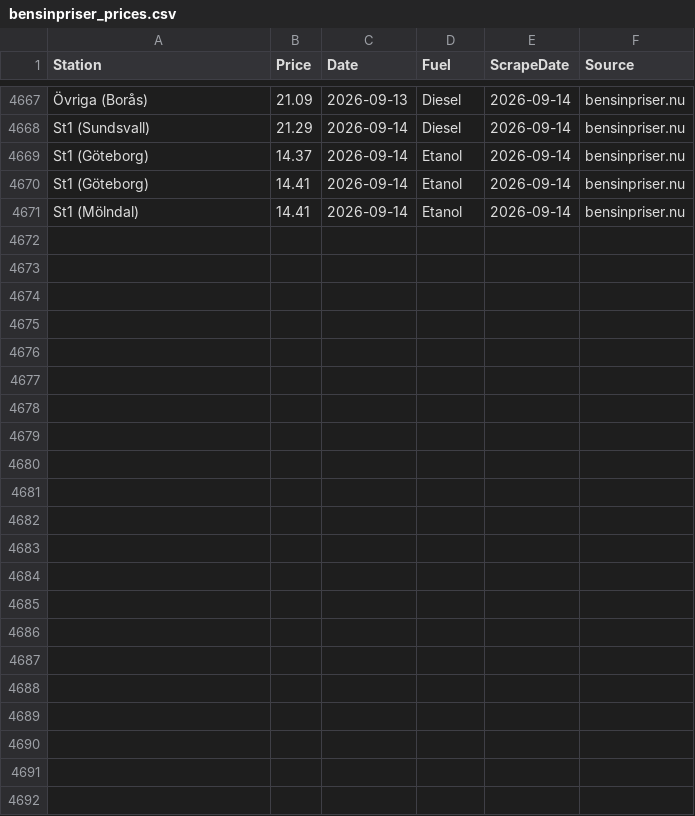
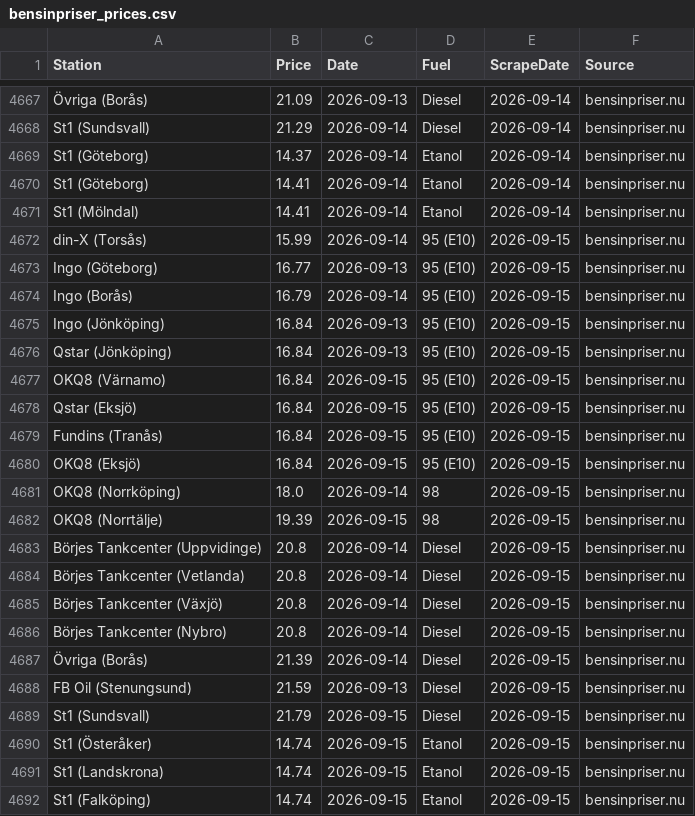
Before and after one commit to FastAndFunky/gaspricescraper, a CSV file: bensinpriser_prices.csv, drawn as a sheet; only a part is shown, gaps mark what is left out.

```diff
--- a/bensinpriser_prices.csv
+++ b/bensinpriser_prices.csv
@@ -4671 +4671,22 @@ St1 (Göteborg),14.41,2026-09-14,Etanol,2026-09-14,bensinpriser.nu
 St1 (Mölndal),14.41,2026-09-14,Etanol,2026-09-14,bensinpriser.nu
+din-X (Torsås),15.99,2026-09-14,95 (E10),2026-09-15,bensinpriser.nu
+Ingo (Göteborg),16.77,2026-09-13,95 (E10),2026-09-15,bensinpriser.nu
+Ingo (Borås),16.79,2026-09-14,95 (E10),2026-09-15,bensinpriser.nu
+Ingo (Jönköping),16.84,2026-09-13,95 (E10),2026-09-15,bensinpriser.nu
+Qstar (Jönköping),16.84,2026-09-13,95 (E10),2026-09-15,bensinpriser.nu
+OKQ8 (Värnamo),16.84,2026-09-15,95 (E10),2026-09-15,bensinpriser.nu
+Qstar (Eksjö),16.84,2026-09-15,95 (E10),2026-09-15,bensinpriser.nu
+Fundins (Tranås),16.84,2026-09-15,95 (E10),2026-09-15,bensinpriser.nu
+OKQ8 (Eksjö),16.84,2026-09-15,95 (E10),2026-09-15,bensinpriser.nu
+OKQ8 (Norrköping),18.0,2026-09-14,98,2026-09-15,bensinpriser.nu
+OKQ8 (Norrtälje),19.39,2026-09-15,98,2026-09-15,bensinpriser.nu
+Börjes Tankcenter (Uppvidinge),20.8,2026-09-14,Diesel,2026-09-15,bensinpriser.nu
+Börjes Tankcenter (Vetlanda),20.8,2026-09-14,Diesel,2026-09-15,bensinpriser.nu
+Börjes Tankcenter (Växjö),20.8,2026-09-14,Diesel,2026-09-15,bensinpriser.nu
+Börjes Tankcenter (Nybro),20.8,2026-09-14,Diesel,2026-09-15,bensinpriser.nu
+Övriga (Borås),21.39,2026-09-14,Diesel,2026-09-15,bensinpriser.nu
+FB Oil (Stenungsund),21.59,2026-09-13,Diesel,2026-09-15,bensinpriser.nu
+St1 (Sundsvall),21.79,2026-09-15,Diesel,2026-09-15,bensinpriser.nu
+St1 (Österåker),14.74,2026-09-15,Etanol,2026-09-15,bensinpriser.nu
+St1 (Landskrona),14.74,2026-09-15,Etanol,2026-09-15,bensinpriser.nu
+St1 (Falköping),14.74,2026-09-15,Etanol,2026-09-15,bensinpriser.nu
```
Also changed, not shown: bensinstation_prices.csv.
